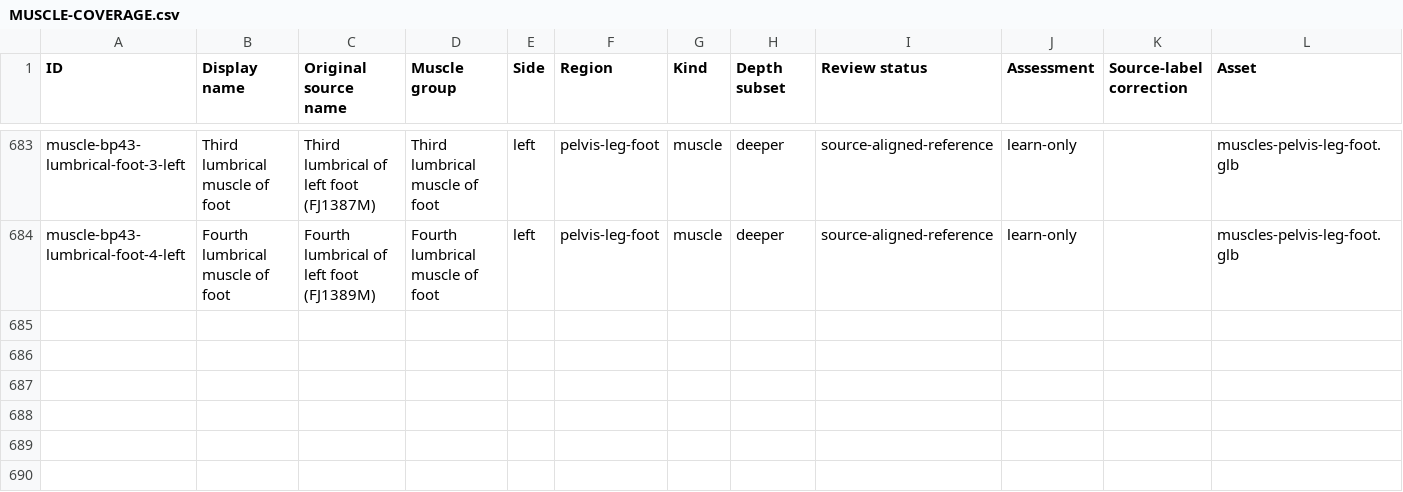
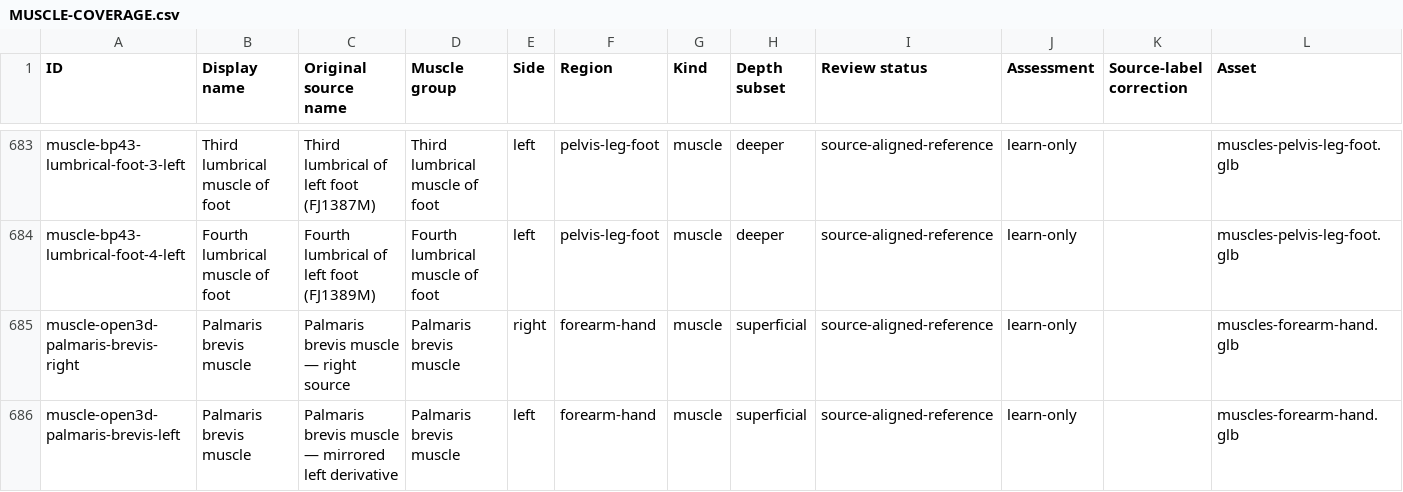
Before and after one commit to RorriMaesu/osteon-study, a CSV file: MUSCLE-COVERAGE.csv, drawn as a sheet; only a part is shown, gaps mark what is left out; rows hold the shown columns only; the diff names each change by its address in the sheet, - before the commit and + after, or states it on an @@ line.

Commit message:
Add palmaris brevis and focused muscle group comparison

```diff
--- a/MUSCLE-COVERAGE.csv
+++ b/MUSCLE-COVERAGE.csv
+row 685: muscle-open3d-palmaris-brevis-right | Palmaris brevis muscle | Palmaris brevis muscle — right source | Palmaris brevis muscle | right | forearm-hand | muscle | superficial | source-aligned-reference | learn-only |  | muscles-forearm-hand.glb
+row 686: muscle-open3d-palmaris-brevis-left | Palmaris brevis muscle | Palmaris brevis muscle — mirrored left derivative | Palmaris brevis muscle | left | forearm-hand | muscle | superficial | source-aligned-reference | learn-only |  | muscles-forearm-hand.glb
```
Also changed, not shown: MUSCLE-REFERENCE-AUDIT.csv, 19 other files.
